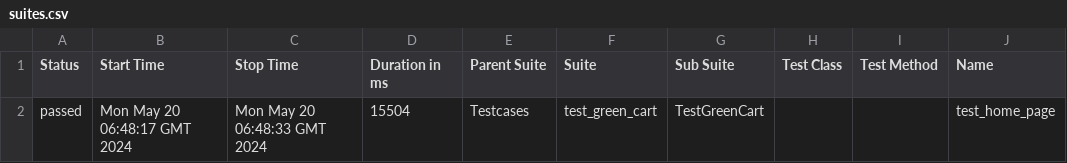
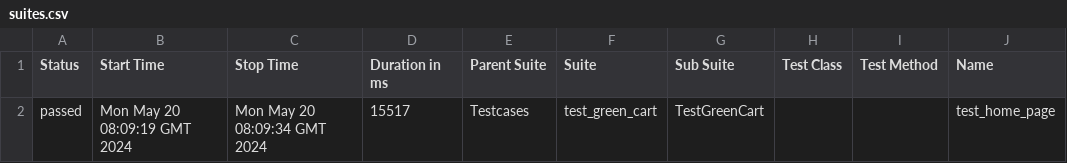
Before and after one commit to SaiKiran532/Automated_GreenCartWebPage, a CSV file: 20/data/suites.csv, drawn as a sheet; only a part is shown; the diff names each change by its address in the sheet, - before the commit and + after, or states it on an @@ line.

```diff
--- a/20/data/suites.csv
+++ b/20/data/suites.csv
-B2 (Start Time): Mon May 20 06:48:17 GMT 2024
+B2 (Start Time): Mon May 20 08:09:19 GMT 2024
-C2 (Stop Time): Mon May 20 06:48:33 GMT 2024
+C2 (Stop Time): Mon May 20 08:09:34 GMT 2024
-D2 (Duration in ms): 15504
+D2 (Duration in ms): 15517
```
Also changed, not shown: 28 other files.
